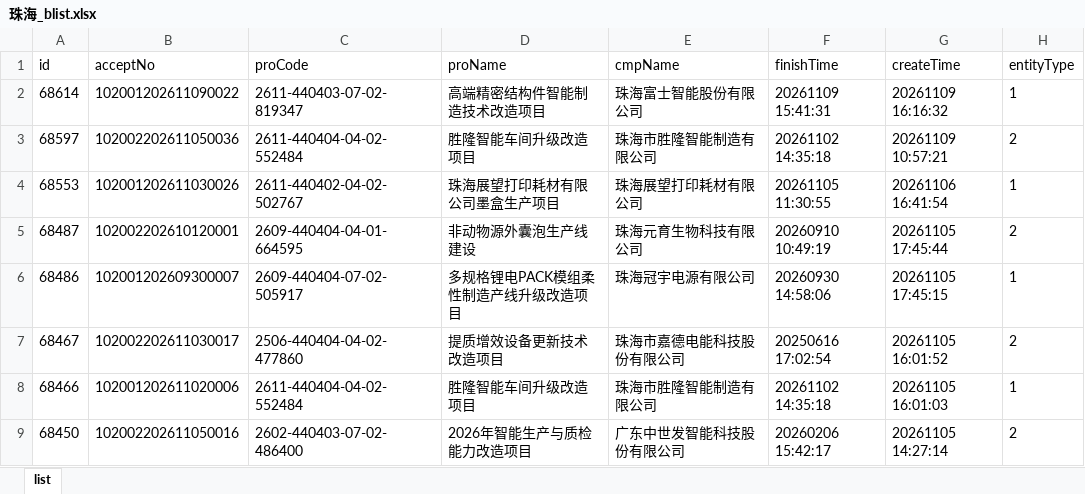
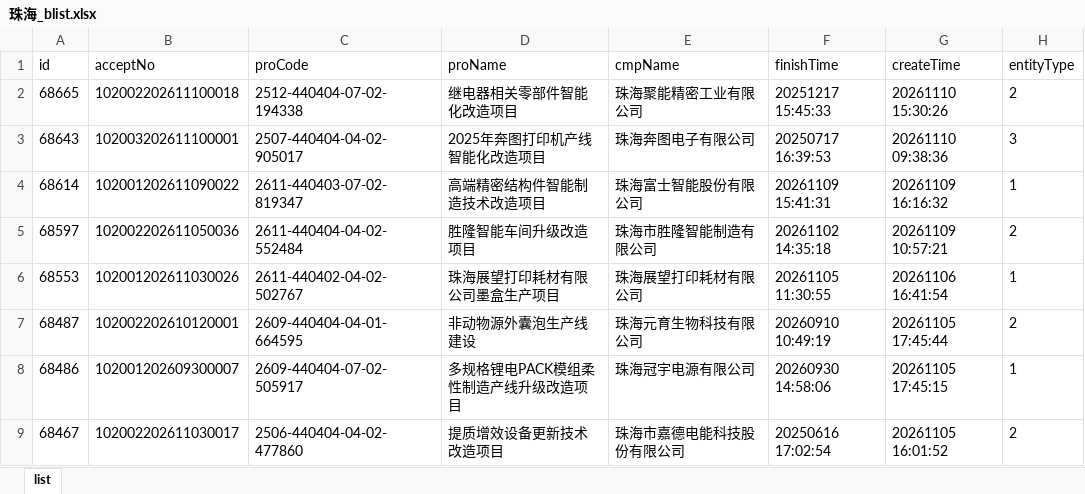
Before and after one commit to goonhope/blist, an Excel workbook: 珠海_blist.xlsx, sheet list, drawn as a sheet; only a part is shown; the shorter side is filled out with more unchanged rows; values as stored, in another font and other column widths than the file's, no borders; the diff names each change by its address in the sheet, - before the commit and + after, or states it on an @@ line.

```diff
--- a/珠海_blist.xlsx (sheet list)
+++ b/珠海_blist.xlsx (sheet list)
+row 2: 68665 | 102002202611100018 | 2512-440404-07-02-194338 | 继电器相关零部件智能化改造项目 | 珠海聚能精密工业有限公司 | 20251217 15:45:33 | 20261110 15:30:26 | 2
+row 3: 68643 | 102003202611100001 | 2507-440404-04-02-905017 | 2025年奔图打印机产线智能化改造项目 | 珠海奔图电子有限公司 | 20250717 16:39:53 | 20261110 09:38:36 | 3
```
Also changed, not shown: 1 other file.
